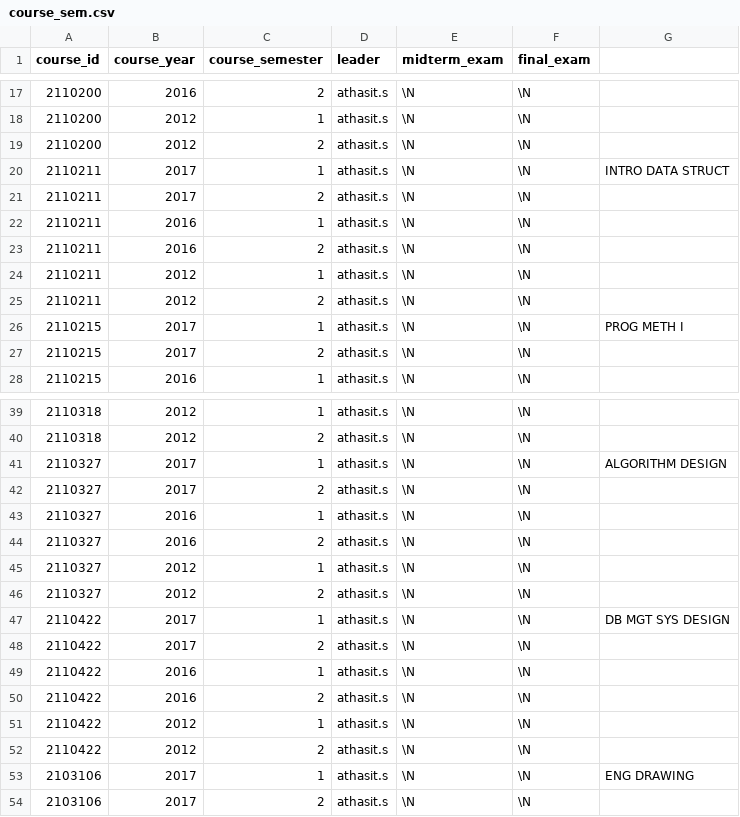
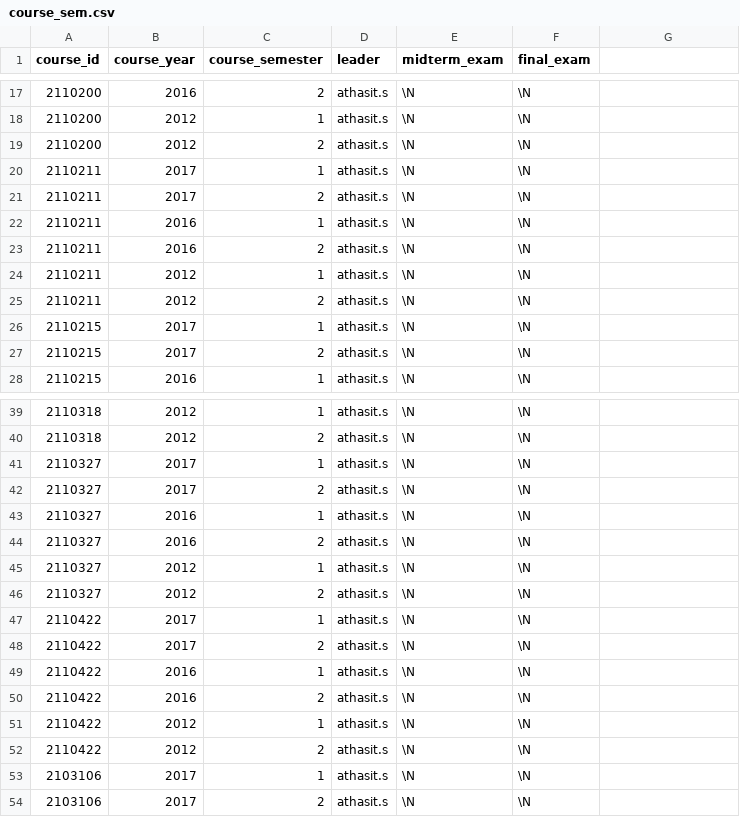
Before and after one commit to First4196/db-project, a CSV file: db_config/data/course_sem.csv, drawn as a sheet; only a part is shown, gaps mark what is left out; the diff covers the shown part only.

```diff
--- a/db_config/data/course_sem.csv
+++ b/db_config/data/course_sem.csv
@@ -20 +20 @@ course_id,course_year,course_semester,leader,midterm_exam,final_exam,
-2110211,2017,1,athasit.s,\N,\N,INTRO DATA STRUCT
+2110211,2017,1,athasit.s,\N,\N
@@ -26 +26 @@ course_id,course_year,course_semester,leader,midterm_exam,final_exam,
-2110215,2017,1,athasit.s,\N,\N,PROG METH I
+2110215,2017,1,athasit.s,\N,\N
@@ -41 +41 @@ course_id,course_year,course_semester,leader,midterm_exam,final_exam,
-2110327,2017,1,athasit.s,\N,\N,ALGORITHM DESIGN
+2110327,2017,1,athasit.s,\N,\N
@@ -47 +47 @@ course_id,course_year,course_semester,leader,midterm_exam,final_exam,
-2110422,2017,1,athasit.s,\N,\N,DB MGT SYS DESIGN
+2110422,2017,1,athasit.s,\N,\N
@@ -53 +53 @@ course_id,course_year,course_semester,leader,midterm_exam,final_exam,
-2103106,2017,1,athasit.s,\N,\N,ENG DRAWING
+2103106,2017,1,athasit.s,\N,\N
```
Also changed, not shown: 13 edited cells elsewhere in this file, db_config/data/course_section.csv.
